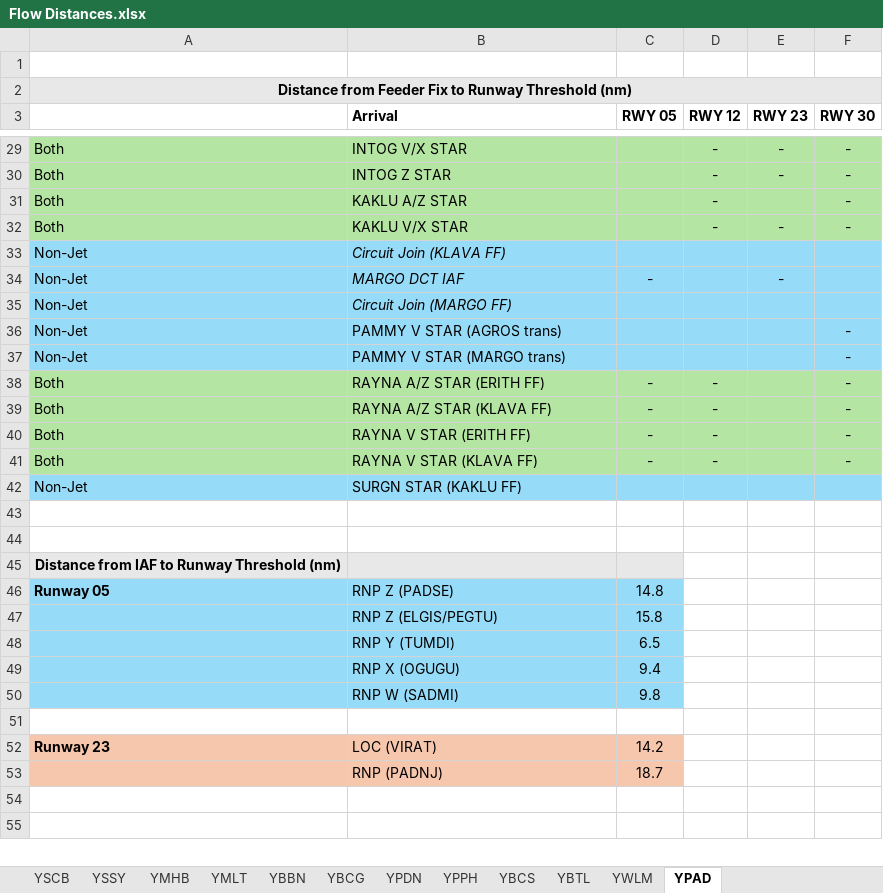
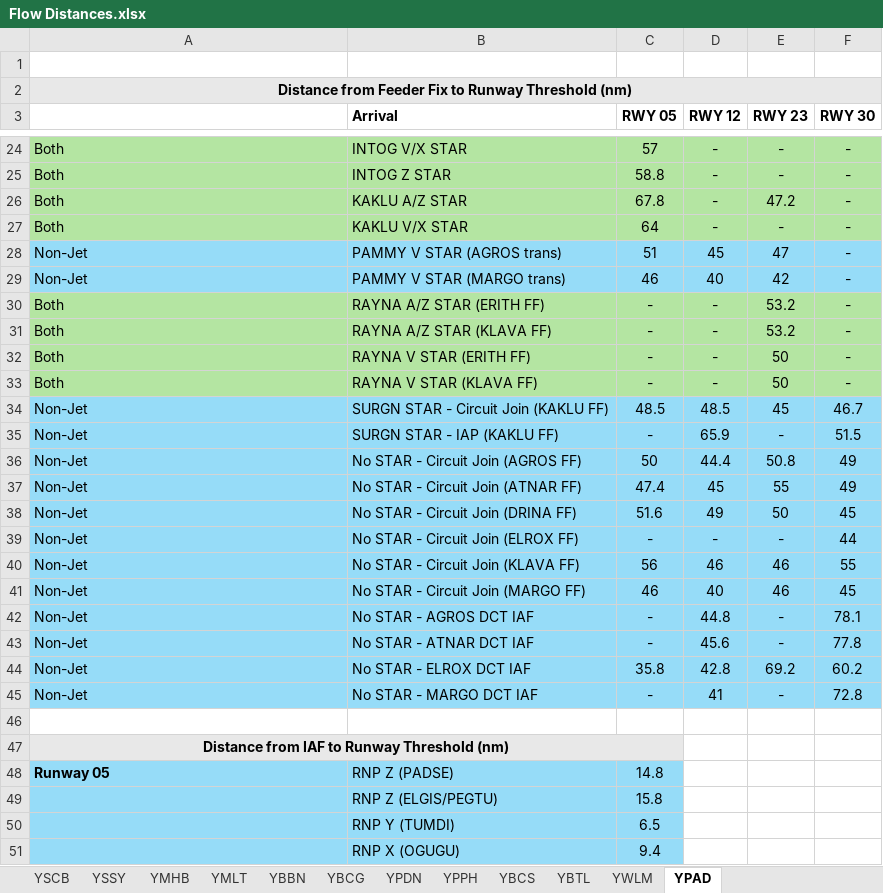
Before and after one commit to vatpac-technology/image-source-files, an Excel workbook: flow-data/Flow Distances.xlsx, sheet YPAD, drawn as a sheet; only a part is shown, gaps mark what is left out; the shorter side is filled out with more unchanged rows; values as stored, in another font and other column widths than the file's, no borders; removed rows and columns are numbered as before the commit, all else as after; the diff covers the shown part only; the diff names each change by its address in the sheet, - before the commit and + after, or states it on an @@ line.

Commit message:
Add YPAD flow data

```diff
--- a/flow-data/Flow Distances.xlsx (sheet YPAD)
+++ b/flow-data/Flow Distances.xlsx (sheet YPAD)
-C24 (RWY 05): (empty)
+C24 (RWY 05): 57
-C25 (RWY 05): (empty)
+C25 (RWY 05): 58.8
-C26 (RWY 05): (empty)
+C26 (RWY 05): 67.8
-E26 (RWY 23): (empty)
+E26 (RWY 23): 47.2
-C27 (RWY 05): (empty)
+C27 (RWY 05): 64
-row 33: Non-Jet | Circuit Join (KLAVA FF)
-row 34: Non-Jet | MARGO DCT IAF | - |  | -
-row 35: Non-Jet | Circuit Join (MARGO FF)
-C28 (RWY 05): (empty)
+C28 (RWY 05): 51
-D28 (RWY 12): (empty)
+D28 (RWY 12): 45
-E28 (RWY 23): (empty)
+E28 (RWY 23): 47
-C29 (RWY 05): (empty)
+C29 (RWY 05): 46
-D29 (RWY 12): (empty)
+D29 (RWY 12): 40
-E29 (RWY 23): (empty)
+E29 (RWY 23): 42
-E30:E31 (RWY 23): (empty)
+E30:E31 (RWY 23): 53.2
-E32:E33 (RWY 23): (empty)
+E32:E33 (RWY 23): 50
-row 42: Non-Jet | SURGN STAR (KAKLU FF)
-row 34: (empty)
+row 34: Non-Jet | SURGN STAR - Circuit Join (KAKLU FF) | 48.5 | 48.5 | 45 | 46.7
-A34:F34 fill: none
+A34:F34 fill: #96DCF8
+row 35: Non-Jet | SURGN STAR - IAP (KAKLU FF) | - | 65.9 | - | 51.5
+row 36: Non-Jet | No STAR - Circuit Join (AGROS FF) | 50 | 44.4 | 50.8 | 49
+row 37: Non-Jet | No STAR - Circuit Join (ATNAR FF) | 47.4 | 45 | 55 | 49
+row 38: Non-Jet | No STAR - Circuit Join (DRINA FF) | 51.6 | 49 | 50 | 45
+row 39: Non-Jet | No STAR - Circuit Join (ELROX FF) | - | - | - | 44
+row 40: Non-Jet | No STAR - Circuit Join (KLAVA FF) | 56 | 46 | 46 | 55
+row 41: Non-Jet | No STAR - Circuit Join (MARGO FF) | 46 | 40 | 46 | 45
+row 42: Non-Jet | No STAR - AGROS DCT IAF | - | 44.8 | - | 78.1
+row 43: Non-Jet | No STAR - ATNAR DCT IAF | - | 45.6 | - | 77.8
+row 44: Non-Jet | No STAR - ELROX DCT IAF | 35.8 | 42.8 | 69.2 | 60.2
+row 45: Non-Jet | No STAR - MARGO DCT IAF | - | 41 | - | 72.8
+A47:C47 merged
```
Also changed, not shown: 6 added rows, 8 removed rows, 32 edited cells and cell formats elsewhere in this sheet.
